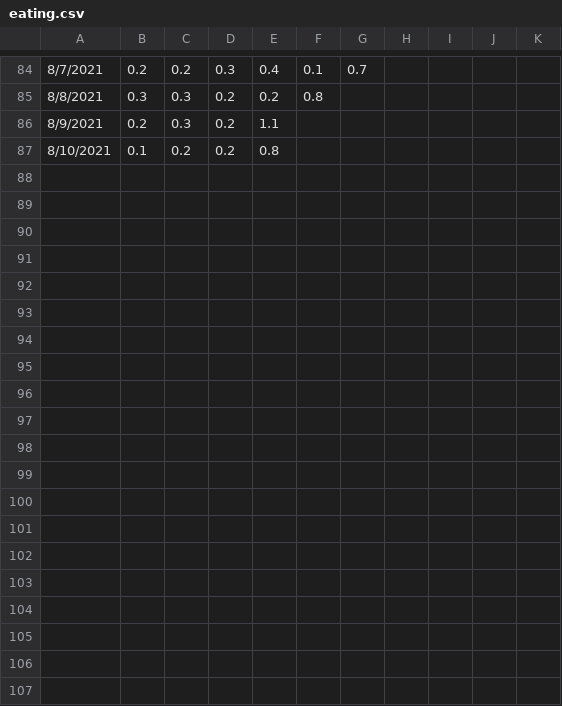
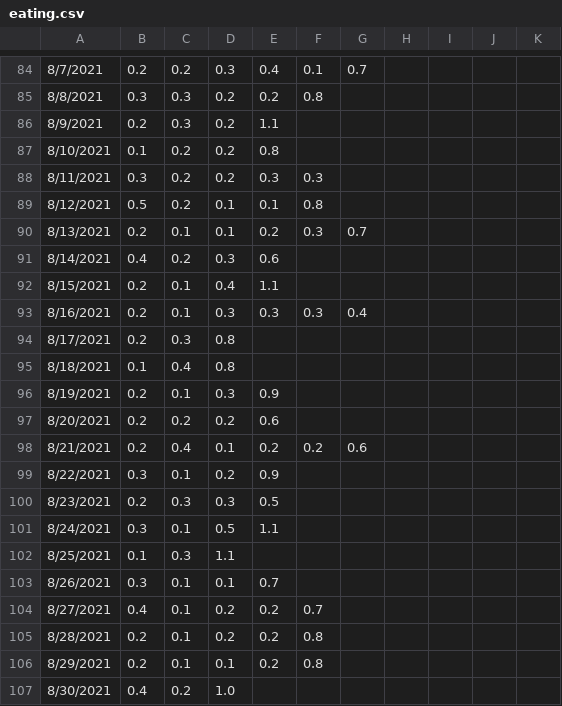
Before and after one commit to dnaneet/vet, a CSV file: eating.csv, drawn as a sheet; only a part is shown, gaps mark what is left out; the diff covers the shown part only; the diff names each change by its address in the sheet, - before the commit and + after, or states it on an @@ line.

```diff
--- a/eating.csv
+++ b/eating.csv
+row 88: 8/11/2021 | 0.3 | 0.2 | 0.2 | 0.3 | 0.3
+row 89: 8/12/2021 | 0.5 | 0.2 | 0.1 | 0.1 | 0.8
+row 90: 8/13/2021 | 0.2 | 0.1 | 0.1 | 0.2 | 0.3 | 0.7
+row 91: 8/14/2021 | 0.4 | 0.2 | 0.3 | 0.6
+row 92: 8/15/2021 | 0.2 | 0.1 | 0.4 | 1.1
+row 93: 8/16/2021 | 0.2 | 0.1 | 0.3 | 0.3 | 0.3 | 0.4
+row 94: 8/17/2021 | 0.2 | 0.3 | 0.8
+row 95: 8/18/2021 | 0.1 | 0.4 | 0.8
+row 96: 8/19/2021 | 0.2 | 0.1 | 0.3 | 0.9
+row 97: 8/20/2021 | 0.2 | 0.2 | 0.2 | 0.6
+row 98: 8/21/2021 | 0.2 | 0.4 | 0.1 | 0.2 | 0.2 | 0.6
+row 99: 8/22/2021 | 0.3 | 0.1 | 0.2 | 0.9
+row 100: 8/23/2021 | 0.2 | 0.3 | 0.3 | 0.5
+row 101: 8/24/2021 | 0.3 | 0.1 | 0.5 | 1.1
+row 102: 8/25/2021 | 0.1 | 0.3 | 1.1
+row 103: 8/26/2021 | 0.3 | 0.1 | 0.1 | 0.7
+row 104: 8/27/2021 | 0.4 | 0.1 | 0.2 | 0.2 | 0.7
+row 105: 8/28/2021 | 0.2 | 0.1 | 0.2 | 0.2 | 0.8
+row 106: 8/29/2021 | 0.2 | 0.1 | 0.1 | 0.2 | 0.8
+row 107: 8/30/2021 | 0.4 | 0.2 | 1.0
```
Also changed, not shown: 17 added rows elsewhere in this file, rx.csv, 3 other files.
